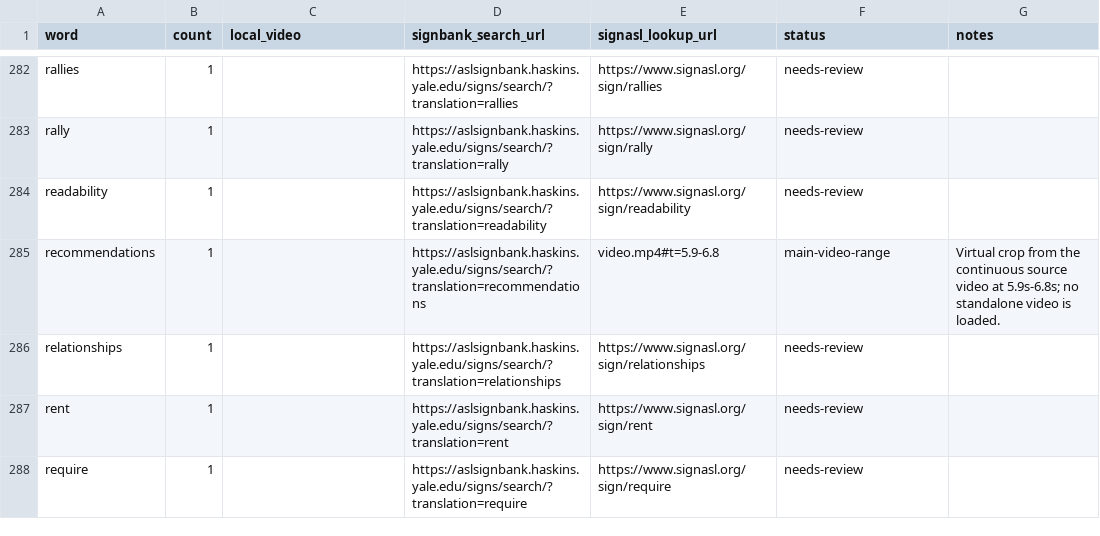
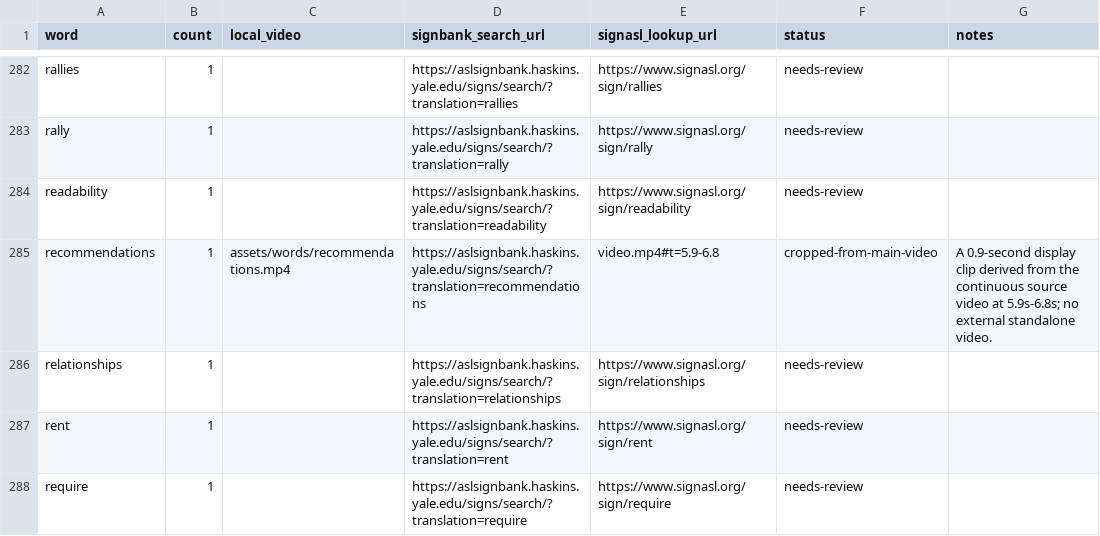
Before and after one commit to TITHI-KHAN/Sign-Language-Text-Support-Version-2-, a CSV file: data/word_sign_map.csv, drawn as a sheet; only a part is shown, gaps mark what is left out.

Commit message:
Show derived cropped clip for recommendations

```diff
--- a/data/word_sign_map.csv
+++ b/data/word_sign_map.csv
@@ -284,3 +284,3 @@ rally,1,,https://aslsignbank.haskins.yale.edu/signs/search/?translation=rally,ht
 readability,1,,https://aslsignbank.haskins.yale.edu/signs/search/?translation=readability,https://www.signasl.org/sign/readability,needs-review,
-recommendations,1,,https://aslsignbank.haskins.yale.edu/signs/search/?translation=recommendations,video.mp4#t=5.9-6.8,main-video-range,Virtual crop from the continuous source video at 5.9s-6.8s; no standalone video is loaded.
+recommendations,1,assets/words/recommendations.mp4,https://aslsignbank.haskins.yale.edu/signs/search/?translation=recommendations,video.mp4#t=5.9-6.8,cropped-from-main-video,A 0.9-second display clip derived from the continuous source video at 5.9s-6.8s; no external standalone video.
 relationships,1,,https://aslsignbank.haskins.yale.edu/signs/search/?translation=relationships,https://www.signasl.org/sign/relationships,needs-review,
```
Also changed, not shown: 4 other files.
